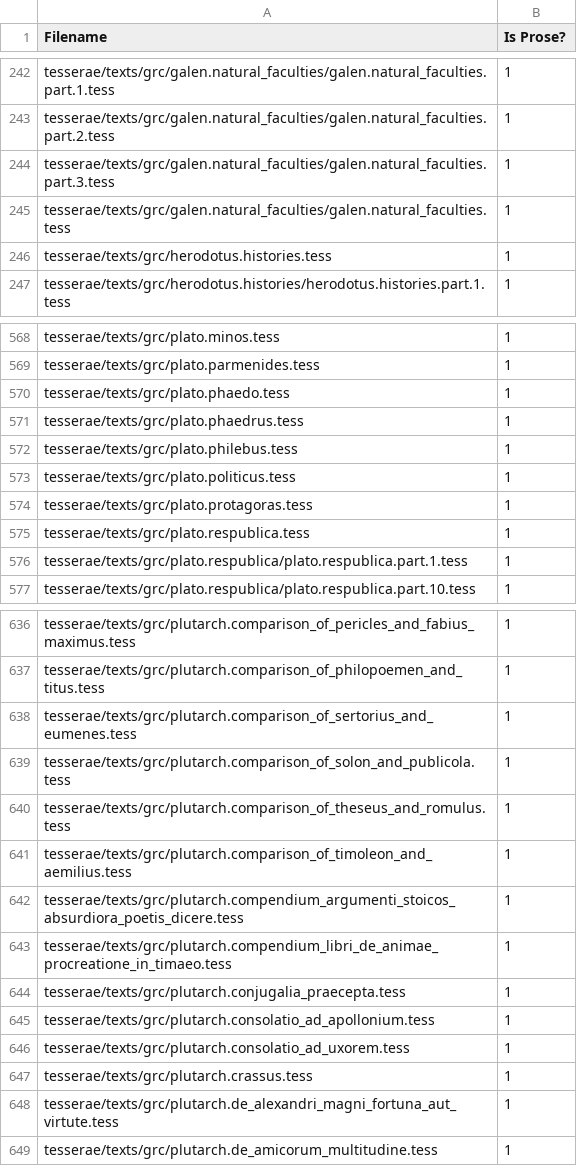
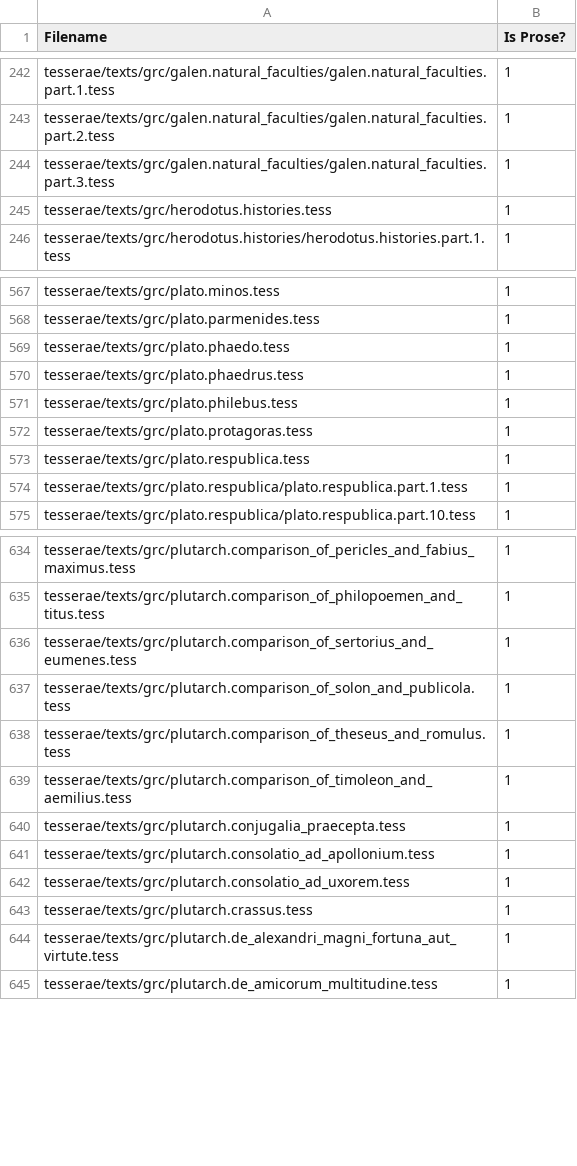
Before and after one commit to QuantitativeCriticismLab/ancient_greek_genre_classification, a CSV file: classifications.csv, drawn as a sheet; only a part is shown, gaps mark what is left out; the diff covers the shown part only.

```diff
--- a/classifications.csv
+++ b/classifications.csv
@@ -244,3 +244,2 @@ tesserae/texts/grc/galen.natural_faculties/galen.natural_faculties.part.2.tess,1
 tesserae/texts/grc/galen.natural_faculties/galen.natural_faculties.part.3.tess,1
-tesserae/texts/grc/galen.natural_faculties/galen.natural_faculties.tess,1
 tesserae/texts/grc/herodotus.histories.tess,1
@@ -572,3 +571,2 @@ tesserae/texts/grc/plato.phaedrus.tess,1
 tesserae/texts/grc/plato.philebus.tess,1
-tesserae/texts/grc/plato.politicus.tess,1
 tesserae/texts/grc/plato.protagoras.tess,1
@@ -641,4 +639,2 @@ tesserae/texts/grc/plutarch.comparison_of_theseus_and_romulus.tess,1
 tesserae/texts/grc/plutarch.comparison_of_timoleon_and_aemilius.tess,1
-tesserae/texts/grc/plutarch.compendium_argumenti_stoicos_absurdiora_poetis_dicere.tess,1
-tesserae/texts/grc/plutarch.compendium_libri_de_animae_procreatione_in_timaeo.tess,1
 tesserae/texts/grc/plutarch.conjugalia_praecepta.tess,1
```
Also changed, not shown: 32 removed rows elsewhere in this file, 2 other files.
